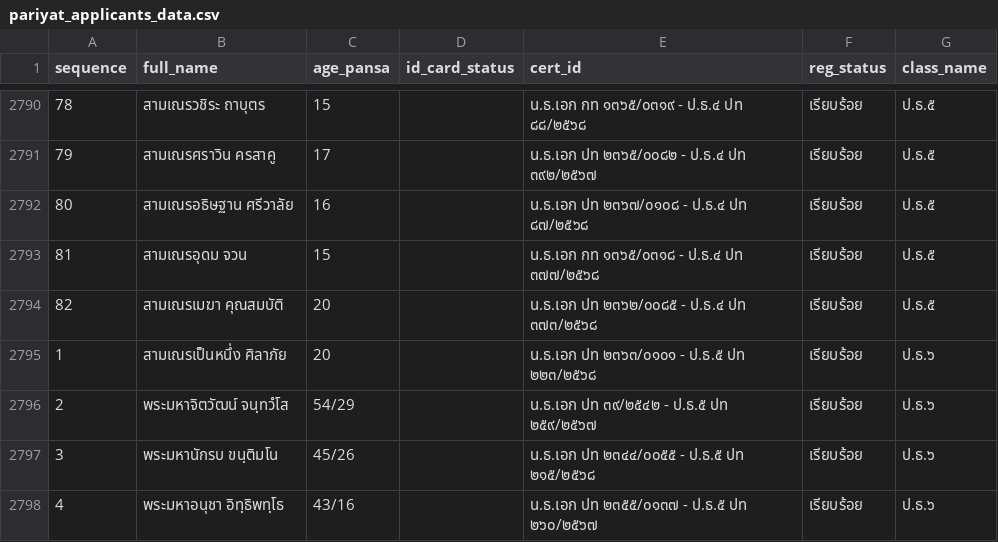
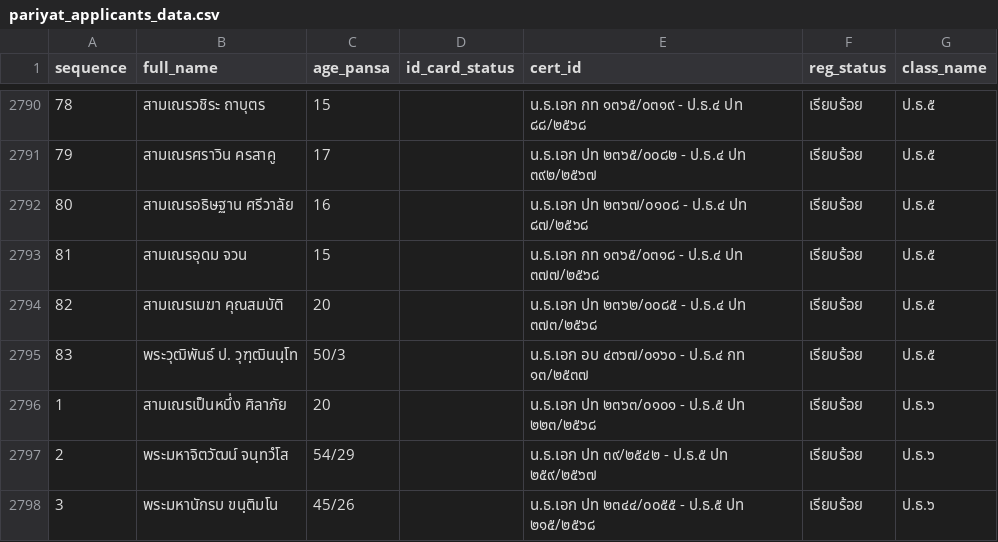
Before and after one commit to Kanjin22/pariyat-search-project, a CSV file: data/pariyat_applicants_data.csv, drawn as a sheet; only a part is shown, gaps mark what is left out; the shorter side is filled out with more unchanged rows.

Commit message:
pariyat_applicants_data.csv

```diff
--- a/data/pariyat_applicants_data.csv
+++ b/data/pariyat_applicants_data.csv
@@ -2794,2 +2794,3 @@
 82,สามเณรเมฆา คุณสมบัติ,20,,น.ธ.เอก ปท ๒๓๖๒/๐๐๘๕ - ป.ธ.๔ ปท ๓๗๓/๒๕๖๘,เรียบร้อย,ป.ธ.๕
+83,พระวุฒิพันธ์ ป. วุฑฺฒินนฺโท,50/3,,น.ธ.เอก อบ ๔๓๖๗/๐๑๖๐ - ป.ธ.๔ กท ๑๓/๒๕๓๗,เรียบร้อย,ป.ธ.๕
 1,สามเณรเป็นหนึ่ง ศิลาภัย,20,,น.ธ.เอก ปท ๒๓๖๓/๐๑๐๑ - ป.ธ.๕ ปท ๒๒๓/๒๕๖๘,เรียบร้อย,ป.ธ.๖
```
Also changed, not shown: 1 other file.
